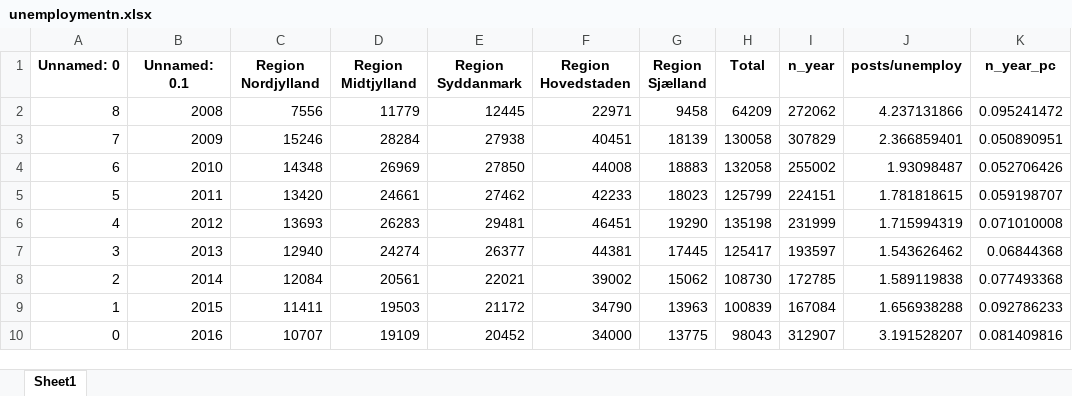
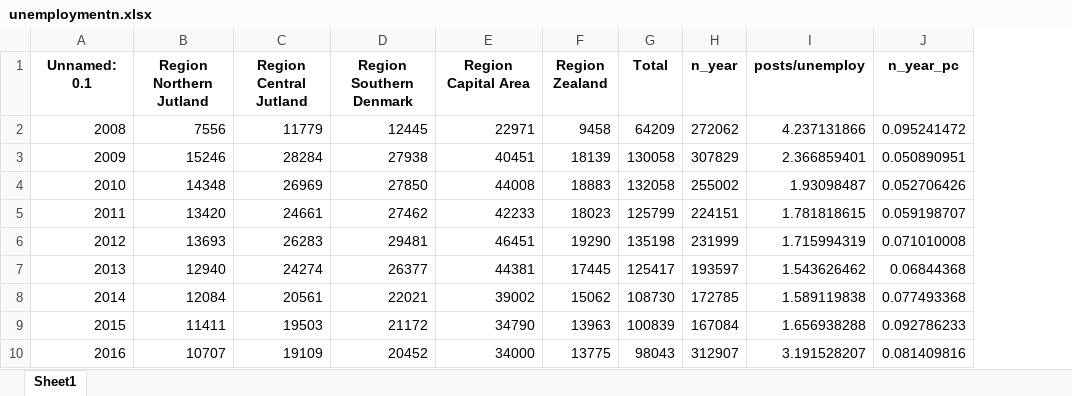
Before and after one commit to Naeim-S/GRP-33-TEST-1, an Excel workbook: EXAM/Dataset/unemploymentn.xlsx, sheet Sheet1, drawn as a sheet; values as stored, in another font and other column widths than the file's, no borders; removed rows and columns are numbered as before the commit, all else as after; the diff names each change by its address in the sheet, - before the commit and + after, or states it on an @@ line.

```diff
--- a/EXAM/Dataset/unemploymentn.xlsx (sheet Sheet1)
+++ b/EXAM/Dataset/unemploymentn.xlsx (sheet Sheet1)
-column A (Unnamed: 0), rows 2-10: 8 | 7 | 6 | 5 | 4 | 3 | 2 | 1 | 0
-B1: Region Nordjylland
+B1: Region Northern Jutland
-C1: Region Midtjylland
+C1: Region Central Jutland
-D1: Region Syddanmark
+D1: Region Southern Denmark
-E1: Region Hovedstaden
+E1: Region Capital Area
-F1: Region Sjælland
+F1: Region Zealand
```
Also changed, not shown: formulas that keep their value, EXAM/Dataset/Jobindex3_grafer.xlsx, EXAM/Dataset/n_sektor1.xlsx, 7 other files.
